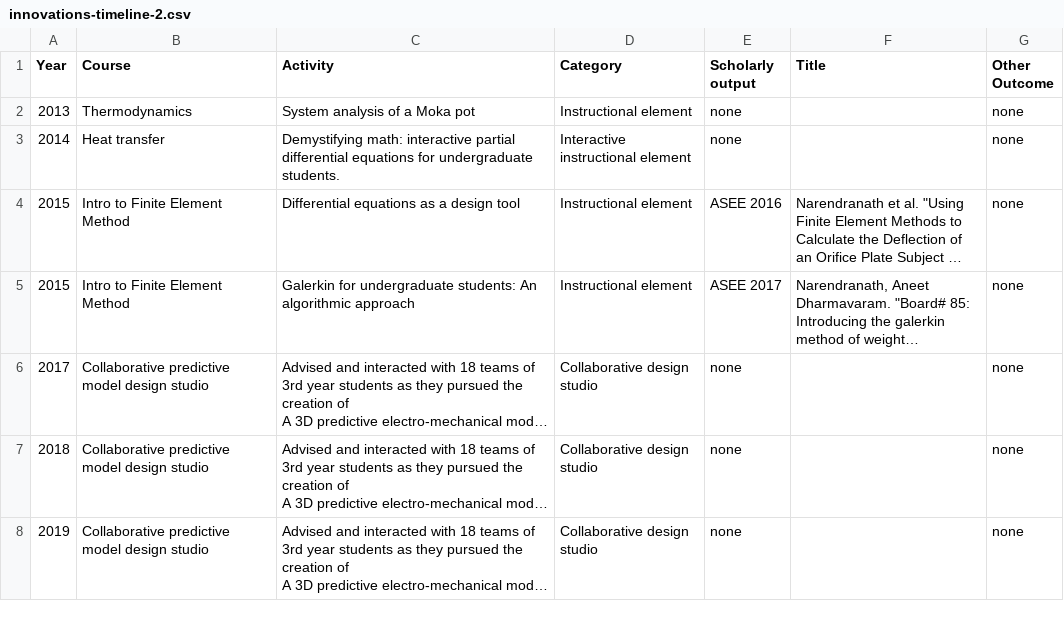
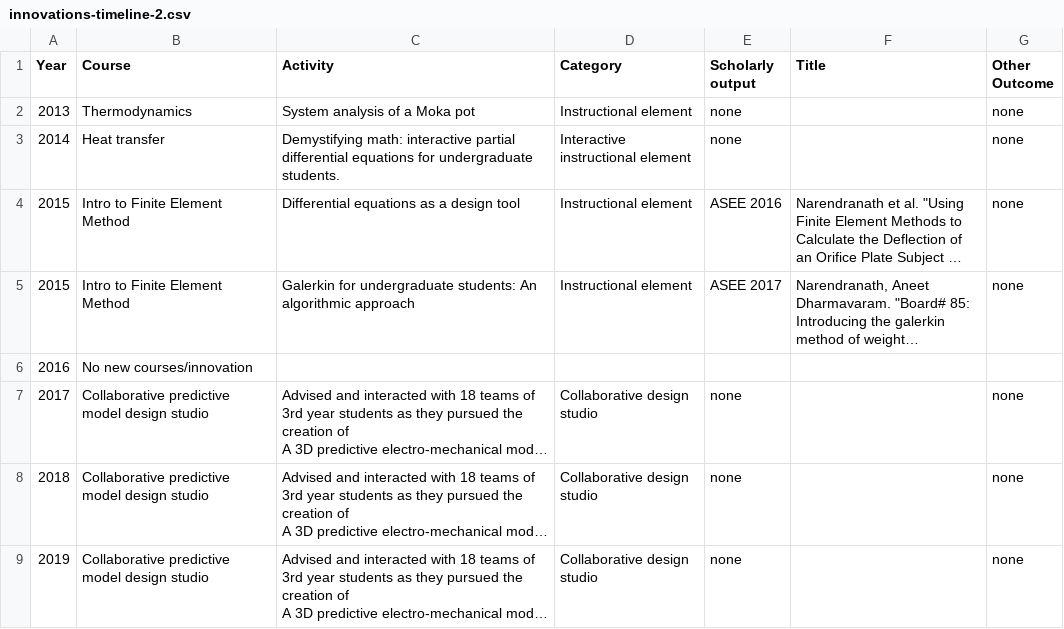
Before and after one commit to dnaneet/career, a CSV file: innovations-timeline-2.csv, drawn as a sheet; only a part is shown; long unchanged cells end in …; the diff names each change by its address in the sheet, - before the commit and + after, or states it on an @@ line.

```diff
--- a/innovations-timeline-2.csv
+++ b/innovations-timeline-2.csv
+row 6: 2016 | No new courses/innovation
```
Also changed, not shown: 1 other file.
